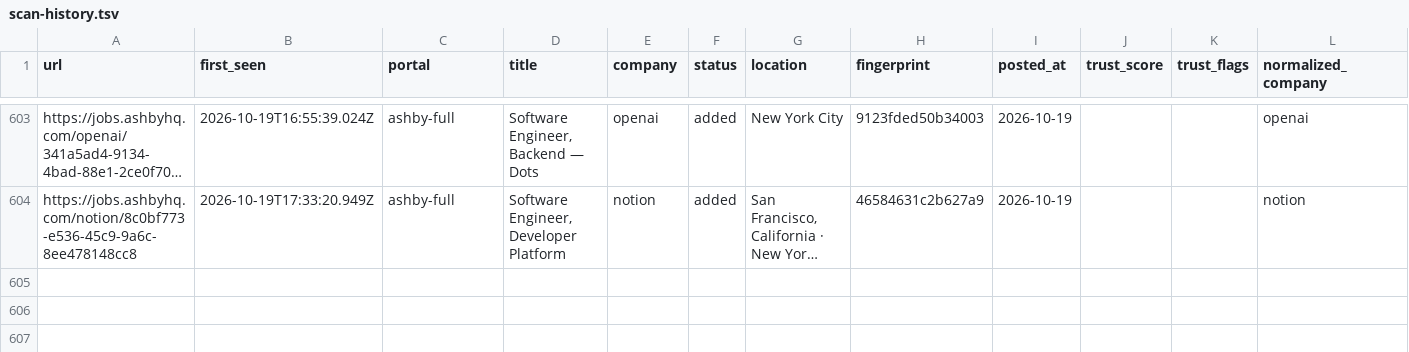
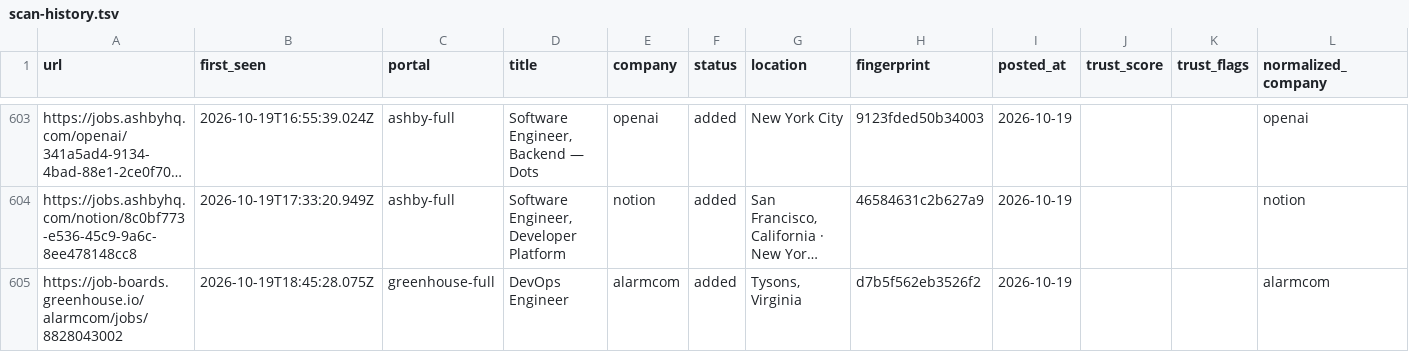
Before and after one commit to manavmalavia18/scoutgrid, a TSV file: data/scan-history.tsv, drawn as a sheet; only a part is shown, gaps mark what is left out; long unchanged cells end in …; the diff names each change by its address in the sheet, - before the commit and + after, or states it on an @@ line.

```diff
--- a/data/scan-history.tsv
+++ b/data/scan-history.tsv
+row 605: https://job-boards.greenhouse.io/alarmcom/jobs/8828043002 | 2026-10-19T18:45:28.075Z | greenhouse-full | DevOps Engineer | alarmcom | added | Tysons, Virginia | d7b5f562eb3526f2 | 2026-10-19 |  |  | alarmcom
```
Also changed, not shown: 3 other files.
